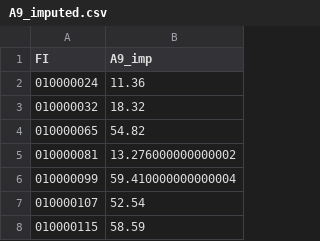
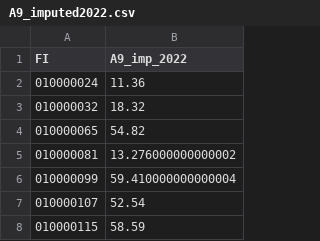
Before and after one commit to Alexandre484/StatApp, a CSV file: A9_imputed2022.csv (was A9_imputed.csv), drawn as a sheet; only a part is shown.

```diff
--- a/A9_imputed.csv
+++ b/A9_imputed2022.csv
@@ -1,2 +1,2 @@
-FI,A9_imp
+FI,A9_imp_2022
 010000024,11.36
```
Also changed, not shown: 2 other files.
